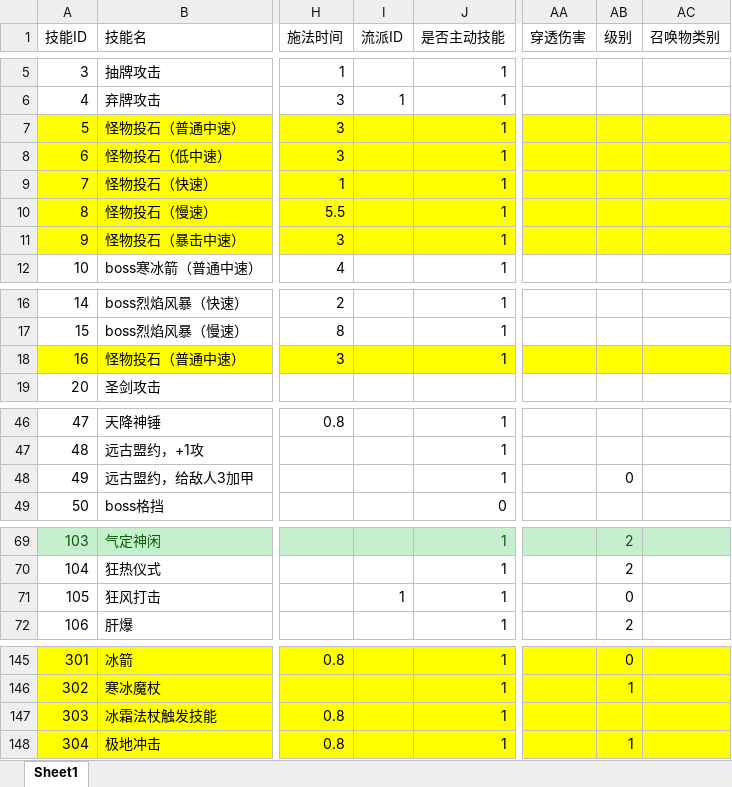
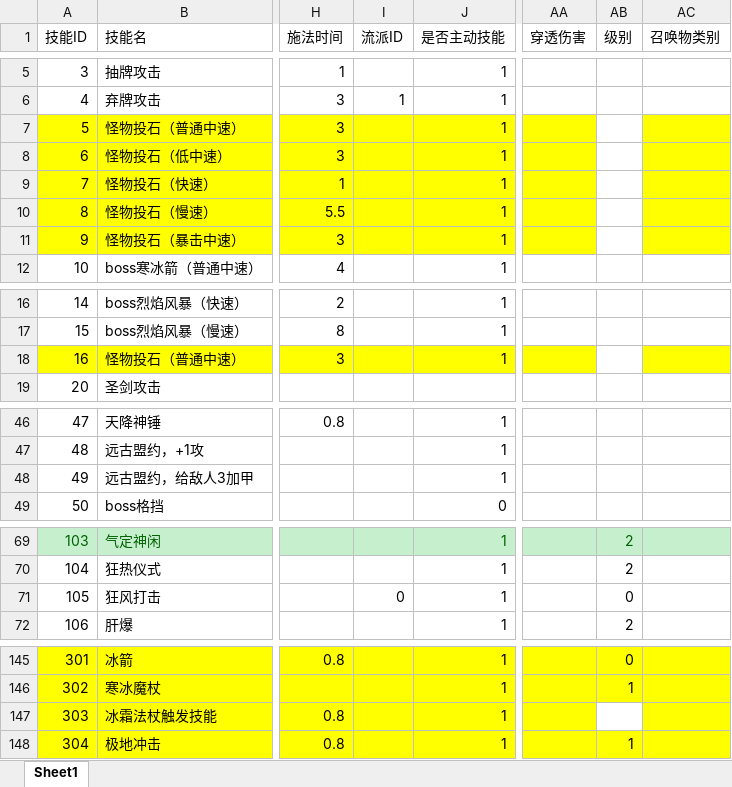
Before and after one commit to heizmoon/MagicPlay, an Excel workbook: Client/Assets/Data/Skill.xlsx, sheet Sheet1, drawn as a sheet; only a part is shown, gaps mark what is left out; values as stored, in another font and other column widths than the file's, no borders; the diff covers the shown part only; the diff names each change by its address in the sheet, - before the commit and + after, or states it on an @@ line.

```diff
--- a/Client/Assets/Data/Skill.xlsx (sheet Sheet1)
+++ b/Client/Assets/Data/Skill.xlsx (sheet Sheet1)
-AB7:AB11 fill: #FFFF00
+AB7:AB11 fill: none
-AB18 fill: #FFFF00
+AB18 fill: none
-AB48 (级别): 0
+AB48 (级别): (empty)
-I71 (流派ID): 1
+I71 (流派ID): 0
-AB147 fill: #FFFF00
+AB147 fill: none
```
Also changed, not shown: 13 edited cells and cell formats elsewhere in this sheet, Client/Assets/Data/Character.xlsx, Client/Assets/Data/MonsterType.xlsx, 1 other file.
